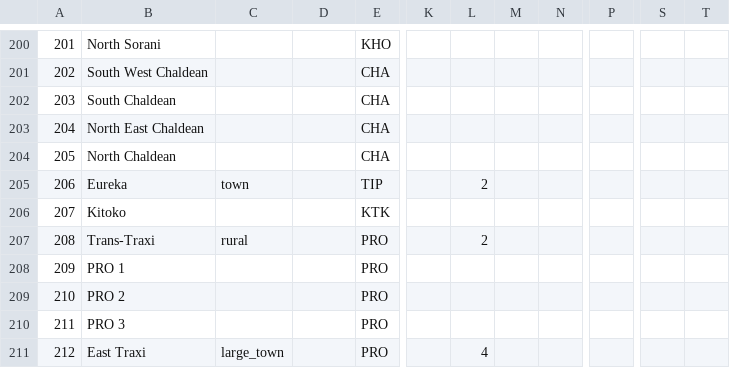
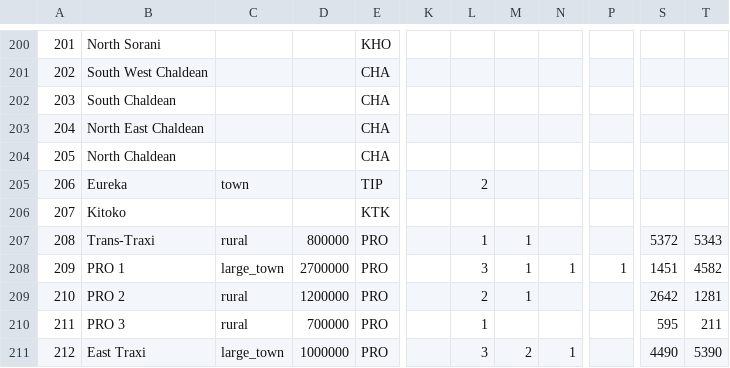
Before and after one commit to Scotty022/Anterra2, a CSV file: Generator_code/States_Raw.csv, drawn as a sheet; only a part is shown, gaps mark what is left out; the diff covers the shown part only; the diff names each change by its address in the sheet, - before the commit and + after, or states it on an @@ line.

Commit message:
Processed States_Raw

```diff
--- a/Generator_code/States_Raw.csv
+++ b/Generator_code/States_Raw.csv
-D207: (empty)
+D207: 800000
-L207: 2
+L207: 1
-M207:M209: (empty)
+M207:M209: 1
-S207: (empty)
+S207: 5372
-T207: (empty)
+T207: 5343
-C208: (empty)
+C208: large_town
-D208: (empty)
+D208: 2700000
-L208: (empty)
+L208: 3
-N208: (empty)
+N208: 1
-P208: (empty)
+P208: 1
-S208: (empty)
+S208: 1451
-T208: (empty)
+T208: 4582
-C209:C210: (empty)
+C209:C210: rural
-D209: (empty)
+D209: 1200000
-L209: (empty)
+L209: 2
-S209: (empty)
+S209: 2642
-T209: (empty)
+T209: 1281
-D210: (empty)
+D210: 700000
-L210: (empty)
+L210: 1
-S210: (empty)
+S210: 595
-T210: (empty)
+T210: 211
-D211: (empty)
+D211: 1000000
-L211: 4
+L211: 3
-M211: (empty)
+M211: 2
-N211: (empty)
+N211: 1
-S211: (empty)
+S211: 4490
-T211: (empty)
+T211: 5390
```
Also changed, not shown: 66 edited cells elsewhere in this file, 25 other files.
